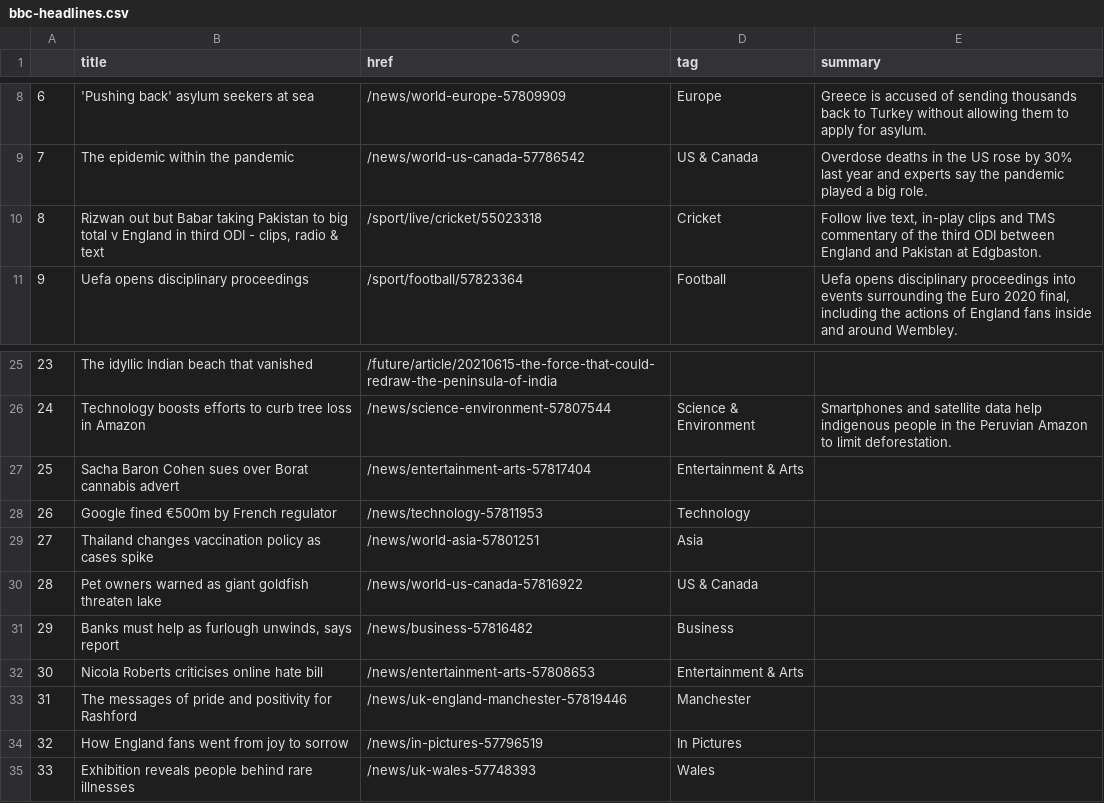
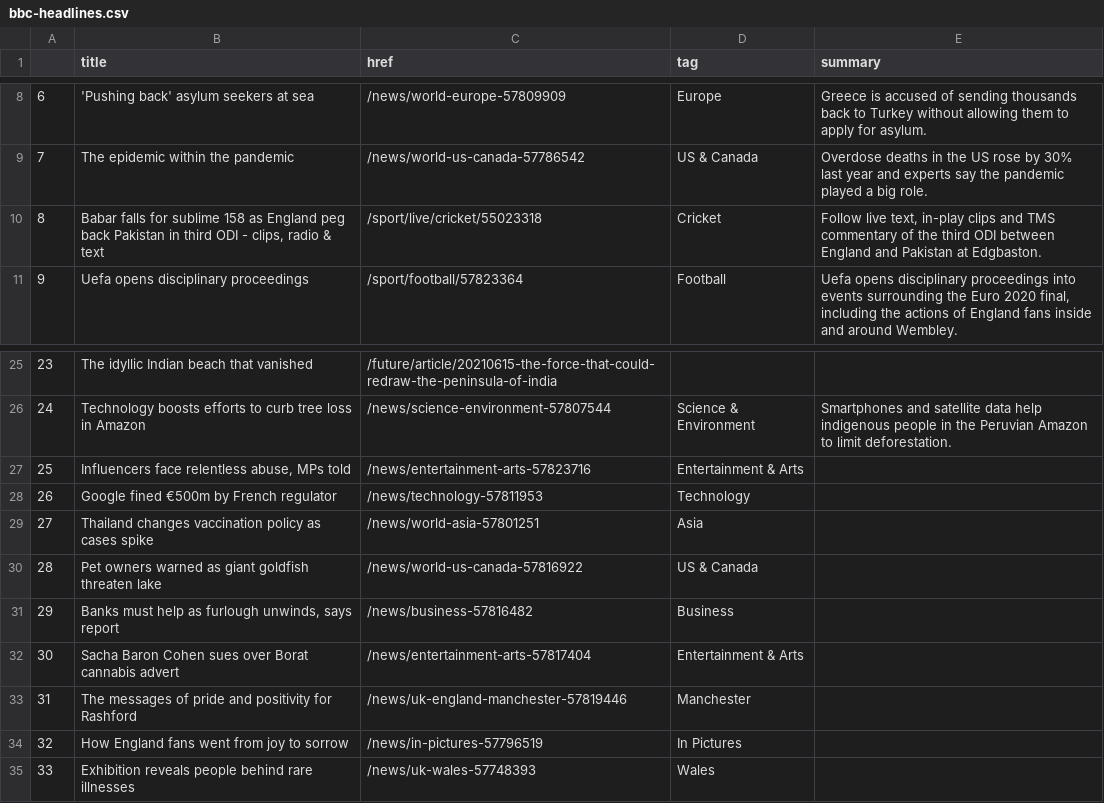
Before and after one commit to bujanowski/automated-scraper, a CSV file: bbc-headlines.csv, drawn as a sheet; only a part is shown, gaps mark what is left out.

```diff
--- a/bbc-headlines.csv
+++ b/bbc-headlines.csv
@@ -9,3 +9,3 @@
 7,The epidemic within the pandemic,/news/world-us-canada-57786542,US & Canada,Overdose deaths in the US rose by 30% last year and experts say the pandemic played a big role.
-8,"Rizwan out but Babar taking Pakistan to big total v England in third ODI - clips, radio & text",/sport/live/cricket/55023318,Cricket,"Follow live text, in-play clips and TMS commentary of the third ODI between England and Pakistan at Edgbaston."
+8,"Babar falls for sublime 158 as England peg back Pakistan in third ODI - clips, radio & text",/sport/live/cricket/55023318,Cricket,"Follow live text, in-play clips and TMS commentary of the third ODI between England and Pakistan at Edgbaston."
 9,Uefa opens disciplinary proceedings,/sport/football/57823364,Football,"Uefa opens disciplinary proceedings into events surrounding the Euro 2020 final, including the actions of England fans inside and around Wembley."
@@ -26,3 +26,3 @@
 24,Technology boosts efforts to curb tree loss in Amazon,/news/science-environment-57807544,Science & Environment,Smartphones and satellite data help indigenous people in the Peruvian Amazon to limit deforestation.
-25,Sacha Baron Cohen sues over Borat cannabis advert,/news/entertainment-arts-57817404,Entertainment & Arts,
+25,"Influencers face relentless abuse, MPs told",/news/entertainment-arts-57823716,Entertainment & Arts,
 26,Google fined €500m by French regulator,/news/technology-57811953,Technology,
@@ -31,3 +31,3 @@
 29,"Banks must help as furlough unwinds, says report",/news/business-57816482,Business,
-30,Nicola Roberts criticises online hate bill,/news/entertainment-arts-57808653,Entertainment & Arts,
+30,Sacha Baron Cohen sues over Borat cannabis advert,/news/entertainment-arts-57817404,Entertainment & Arts,
 31,The messages of pride and positivity for Rashford,/news/uk-england-manchester-57819446,Manchester,
```
